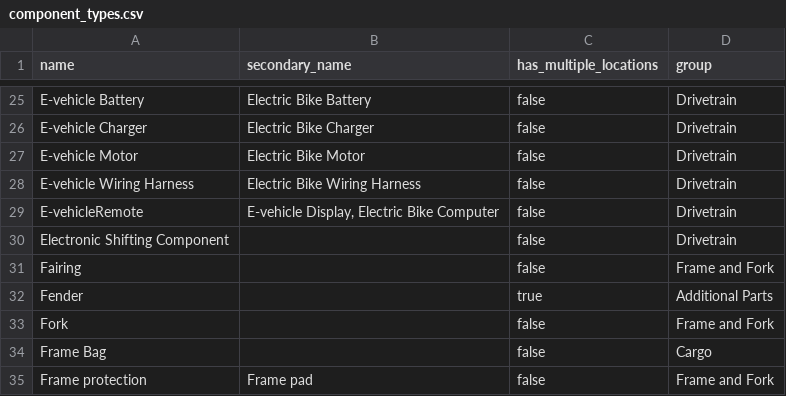
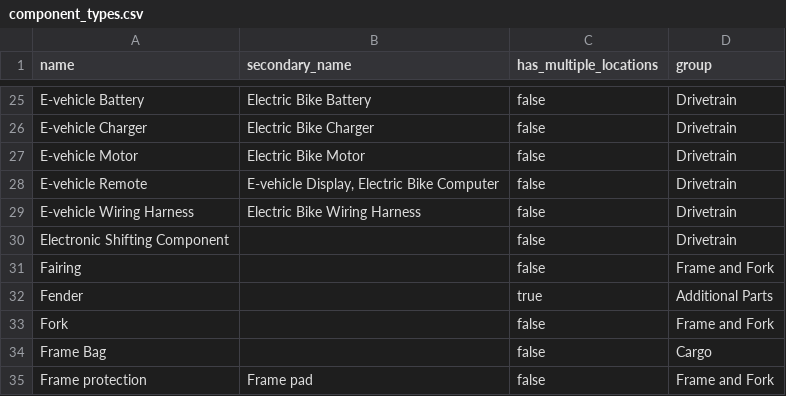
Before and after one commit to bikeindex/bike_data, a CSV file: data/component_types.csv, drawn as a sheet; only a part is shown, gaps mark what is left out.

Commit message:
Fix typo

```diff
--- a/data/component_types.csv
+++ b/data/component_types.csv
@@ -27,4 +27,4 @@ E-vehicle Charger,Electric Bike Charger,false,Drivetrain
 E-vehicle Motor,Electric Bike Motor,false,Drivetrain
+E-vehicle Remote,"E-vehicle Display, Electric Bike Computer",false,Drivetrain
 E-vehicle Wiring Harness,Electric Bike Wiring Harness,false,Drivetrain
-E-vehicleRemote,"E-vehicle Display, Electric Bike Computer",false,Drivetrain
 Electronic Shifting Component,"",false,Drivetrain
```
